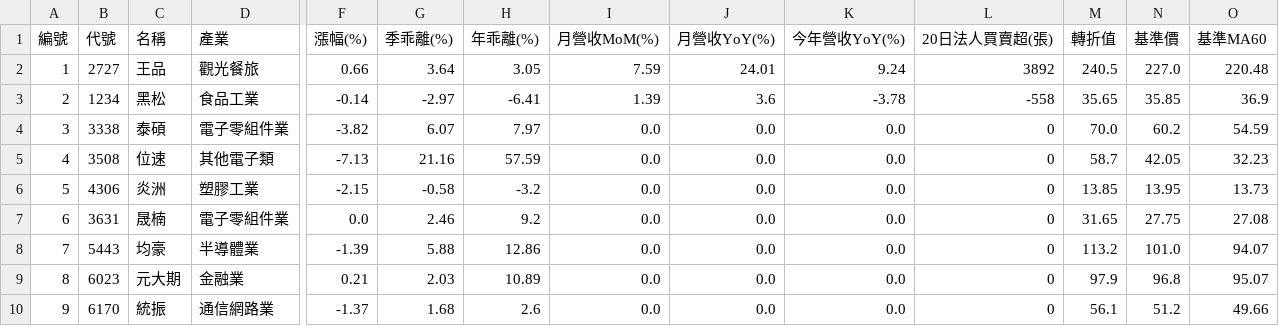
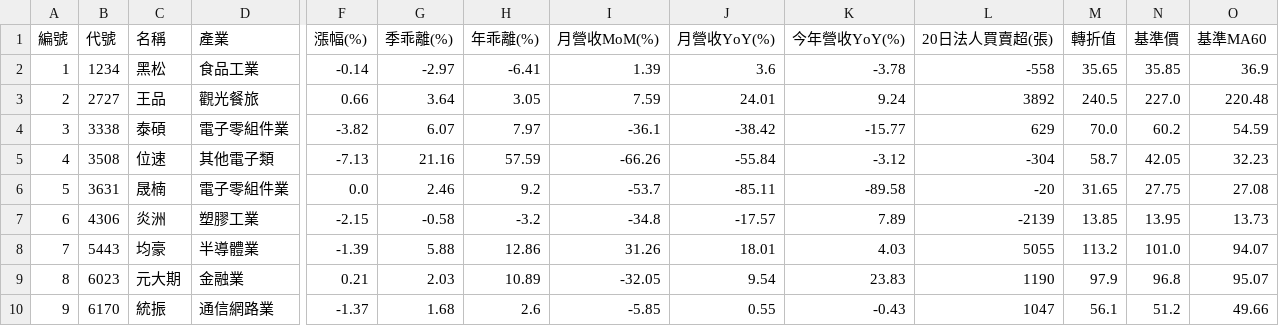
Before and after one commit to chiachan0108/quantum-scanner-web, a CSV file: strategy_e_result.csv, drawn as a sheet; only a part is shown, gaps mark what is left out; removed rows and columns are numbered as before the commit, all else as after; rows hold the shown columns only; the diff covers the shown part only; the diff names each change by its address in the sheet, - before the commit and + after, or states it on an @@ line.

```diff
--- a/strategy_e_result.csv
+++ b/strategy_e_result.csv
-row 2: 1 | 2727 | 王品 | 觀光餐旅 | 0.66 | 3.64 | 3.05 | 7.59 | 24.01 | 9.24 | 3892 | 240.5 | 227.0 | 220.48
-A2 (編號): 2
+A2 (編號): 1
+row 3: 2 | 2727 | 王品 | 觀光餐旅 | 0.66 | 3.64 | 3.05 | 7.59 | 24.01 | 9.24 | 3892 | 240.5 | 227.0 | 220.48
-I4 (月營收MoM(%)): 0.0
+I4 (月營收MoM(%)): -36.1
-J4 (月營收YoY(%)): 0.0
+J4 (月營收YoY(%)): -38.42
-K4 (今年營收YoY(%)): 0.0
+K4 (今年營收YoY(%)): -15.77
-L4 (20日法人買賣超(張)): 0
+L4 (20日法人買賣超(張)): 629
-I5 (月營收MoM(%)): 0.0
+I5 (月營收MoM(%)): -66.26
-J5 (月營收YoY(%)): 0.0
+J5 (月營收YoY(%)): -55.84
-K5 (今年營收YoY(%)): 0.0
+K5 (今年營收YoY(%)): -3.12
-L5 (20日法人買賣超(張)): 0
+L5 (20日法人買賣超(張)): -304
-row 6: 5 | 4306 | 炎洲 | 塑膠工業 | -2.15 | -0.58 | -3.2 | 0.0 | 0.0 | 0.0 | 0 | 13.85 | 13.95 | 13.73
-A6 (編號): 6
+A6 (編號): 5
-I6 (月營收MoM(%)): 0.0
+I6 (月營收MoM(%)): -53.7
-J6 (月營收YoY(%)): 0.0
+J6 (月營收YoY(%)): -85.11
-K6 (今年營收YoY(%)): 0.0
+K6 (今年營收YoY(%)): -89.58
-L6 (20日法人買賣超(張)): 0
+L6 (20日法人買賣超(張)): -20
+row 7: 6 | 4306 | 炎洲 | 塑膠工業 | -2.15 | -0.58 | -3.2 | -34.8 | -17.57 | 7.89 | -2139 | 13.85 | 13.95 | 13.73
-I8 (月營收MoM(%)): 0.0
+I8 (月營收MoM(%)): 31.26
-J8 (月營收YoY(%)): 0.0
+J8 (月營收YoY(%)): 18.01
-K8 (今年營收YoY(%)): 0.0
+K8 (今年營收YoY(%)): 4.03
-L8 (20日法人買賣超(張)): 0
+L8 (20日法人買賣超(張)): 5055
-I9 (月營收MoM(%)): 0.0
+I9 (月營收MoM(%)): -32.05
-J9 (月營收YoY(%)): 0.0
+J9 (月營收YoY(%)): 9.54
-K9 (今年營收YoY(%)): 0.0
+K9 (今年營收YoY(%)): 23.83
-L9 (20日法人買賣超(張)): 0
+L9 (20日法人買賣超(張)): 1190
-I10 (月營收MoM(%)): 0.0
+I10 (月營收MoM(%)): -5.85
-J10 (月營收YoY(%)): 0.0
+J10 (月營收YoY(%)): 0.55
-K10 (今年營收YoY(%)): 0.0
+K10 (今年營收YoY(%)): -0.43
-L10 (20日法人買賣超(張)): 0
+L10 (20日法人買賣超(張)): 1047
```
Also changed, not shown: 12 edited cells elsewhere in this file, strategy_b_result.csv, strategy_d_result.csv, 4 other files.
